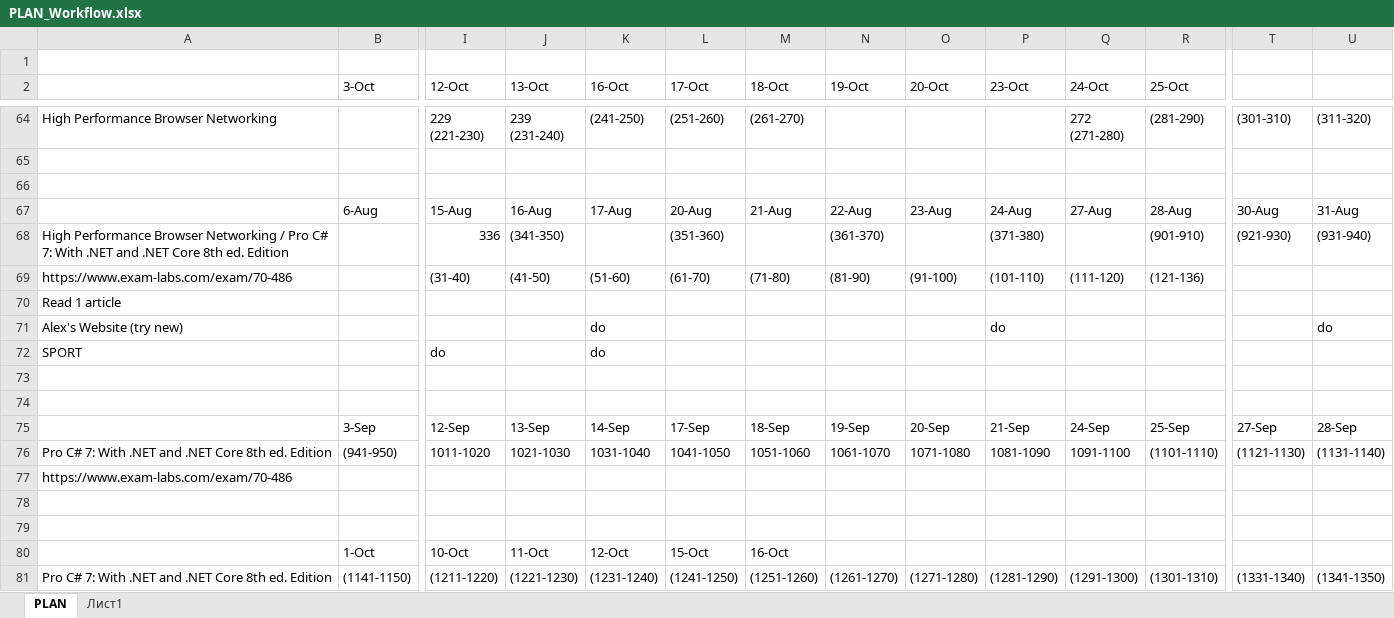
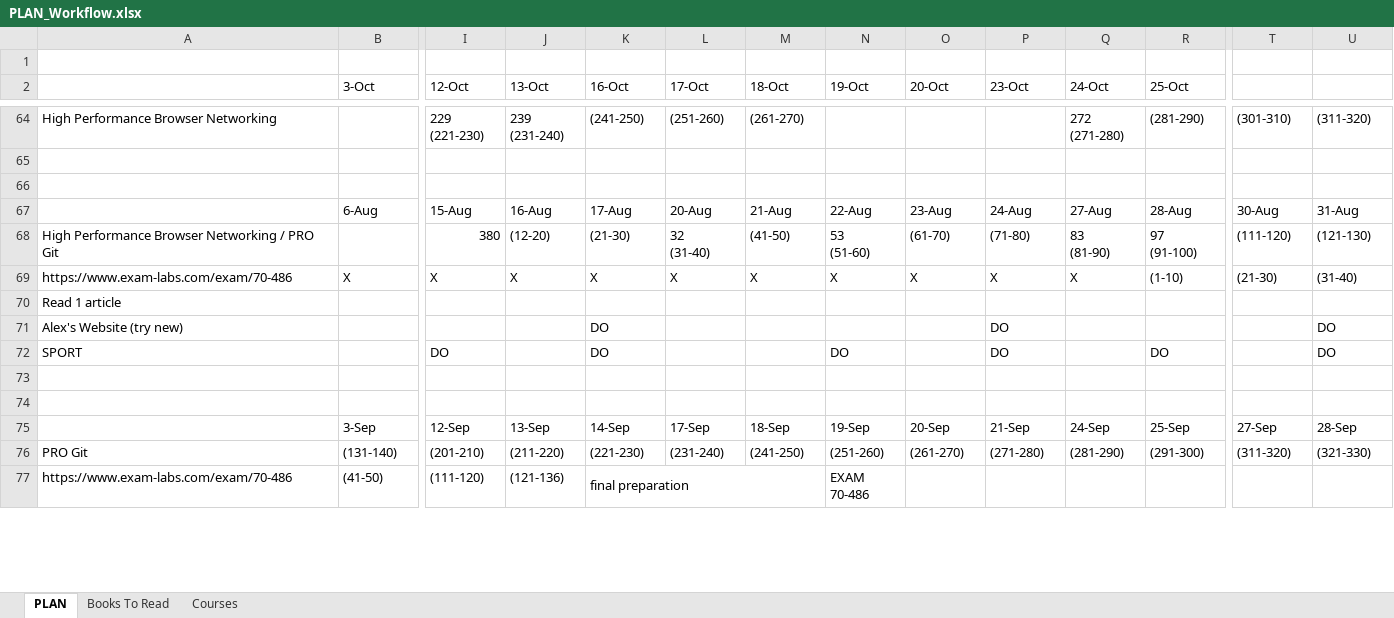
Before and after one commit to MargaretSmoliakova/Self-Improvement-PLAN, an Excel workbook: PLAN_Workflow.xlsx, sheet PLAN, drawn as a sheet; only a part is shown, gaps mark what is left out; values as stored, in another font and other column widths than the file's, no cell formats; removed rows and columns are numbered as before the commit, all else as after; rows hold the shown columns only; ↵ is a line break in a cell; the diff covers the shown part only; the diff names each change by its address in the sheet, - before the commit and + after, or states it on an @@ line.

Commit message:
...

```diff
--- a/PLAN_Workflow.xlsx (sheet PLAN)
+++ b/PLAN_Workflow.xlsx (sheet PLAN)
-sheet tab: Лист1
+sheet tab: Books To Read
+sheet tab: Courses
-row 68: High Performance Browser Networking / Pro C# 7: With .NET and .NET Core 8th ed. Edition |  | 336 | (341-350) |  | (351-360) |  | (361-370) |  | (371-380) |  | (901-910) | (921-930) | (931-940)
-row 69: https://www.exam-labs.com/exam/70-486 |  | (31-40) | (41-50) | (51-60) | (61-70) | (71-80) | (81-90) | (91-100) | (101-110) | (111-120) | (121-136)
+row 68: High Performance Browser Networking / PRO Git |  | 380 | (12-20) | (21-30) | 32 ↵ (31-40) | (41-50) | 53 ↵ (51-60) | (61-70) | (71-80) | 83 ↵ (81-90) | 97 ↵ (91-100) | (111-120) | (121-130)
+row 69: https://www.exam-labs.com/exam/70-486 | Х | Х | Х | Х | Х | Х | Х | Х | Х | Х | (1-10) | (21-30) | (31-40)
-K71 (16-Oct): do
+K71 (16-Oct): DO
-P71 (23-Oct): do
+P71 (23-Oct): DO
-U71: do
+U71: DO
-row 72: SPORT |  | do |  | do
+row 72: SPORT |  | DO |  | DO |  |  | DO |  | DO |  | DO |  | DO
-row 76: Pro C# 7: With .NET and .NET Core 8th ed. Edition | (941-950) | 1011-1020 | 1021-1030 | 1031-1040 | 1041-1050 | 1051-1060 | 1061-1070 | 1071-1080 | 1081-1090 | 1091-1100 | (1101-1110) | (1121-1130) | (1131-1140)
-row 77: https://www.exam-labs.com/exam/70-486
-row 76: (empty)
+row 76: PRO Git | (131-140) | (201-210) | (211-220) | (221-230) | (231-240) | (241-250) | (251-260) | (261-270) | (271-280) | (281-290) | (291-300) | (311-320) | (321-330)
-row 77: (empty)
+row 77: https://www.exam-labs.com/exam/70-486 | (41-50) | (111-120) | (121-136) | final preparation |  |  | EXAM ↵ 70-486
+K77:M77 merged
-row 80:  | 1-Oct | 10-Oct | 11-Oct | 12-Oct | 15-Oct | 16-Oct
-row 81: Pro C# 7: With .NET and .NET Core 8th ed. Edition | (1141-1150) | (1211-1220) | (1221-1230) | (1231-1240) | (1241-1250) | (1251-1260) | (1261-1270) | (1271-1280) | (1281-1290) | (1291-1300) | (1301-1310) | (1331-1340) | (1341-1350)
```
Also changed, not shown: 12 added rows and 2 edited cells elsewhere in this sheet, sheet Books To Read, cell formats.
